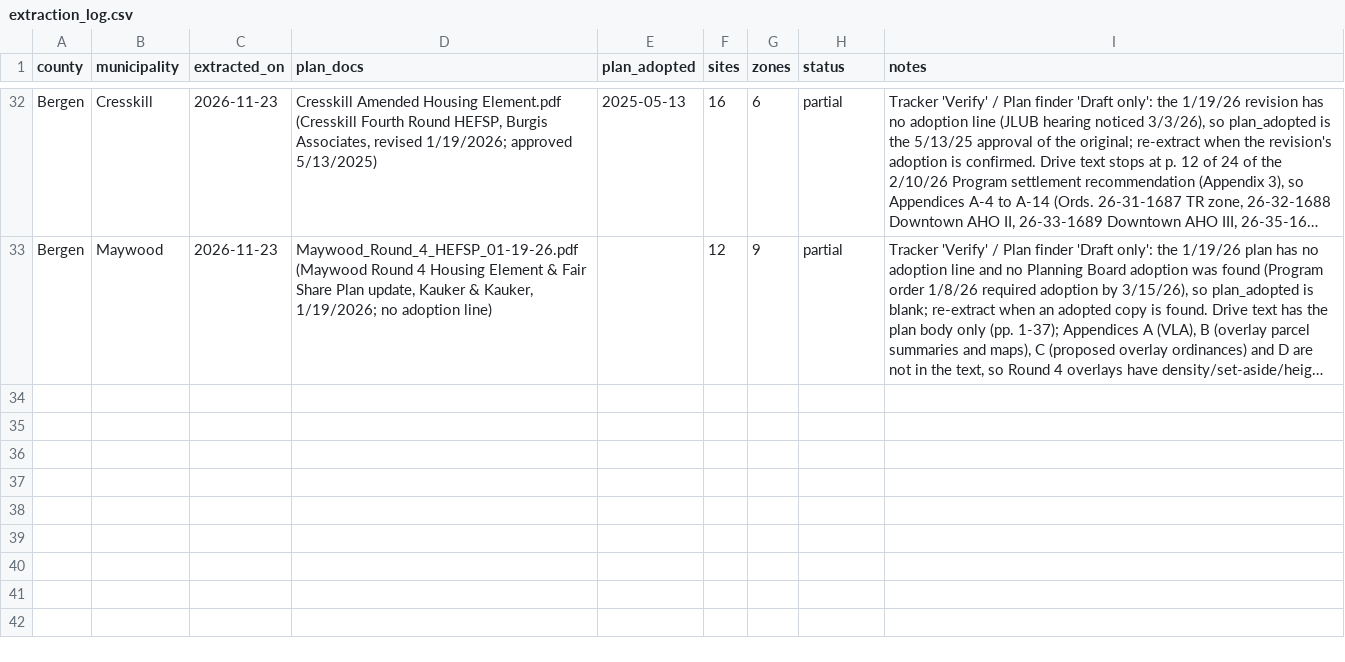
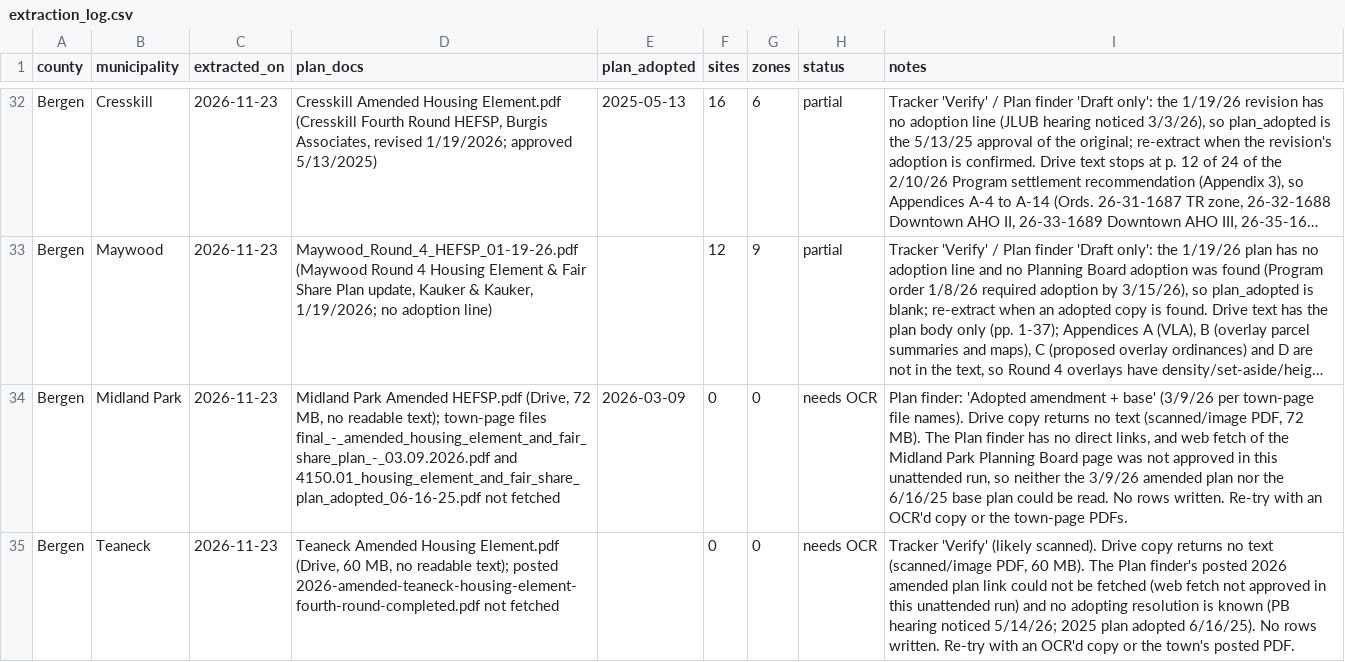
Before and after one commit to nickrogers280-coder/nj-round4-map, a CSV file: data/extraction_log.csv, drawn as a sheet; only a part is shown, gaps mark what is left out; long unchanged cells end in …; the diff names each change by its address in the sheet, - before the commit and + after, or states it on an @@ line.

```diff
--- a/data/extraction_log.csv
+++ b/data/extraction_log.csv
+row 34: Bergen | Midland Park | 2026-11-23 | Midland Park Amended HEFSP.pdf (Drive, 72 MB, no readable text); town-page files final_-_amended_housing_element_and_fair_share_plan_-_03.09.2026.pdf and 4150.01_housing_element_and_fair_share_plan_adopted_06-16-25.pdf not fetched | 2026-03-09 | 0 | 0 | needs OCR | Plan finder: 'Adopted amendment + base' (3/9/26 per town-page file names). Drive copy returns no text (scanned/image PDF, 72 MB). The Plan finder has no direct links, and web fetch of the Midland Park Planning Board page was not approved in this unattended run, so neither the 3/9/26 amended plan nor the 6/16/25 base plan could be read. No rows written. Re-try with an OCR'd copy or the town-page PDFs.
+row 35: Bergen | Teaneck | 2026-11-23 | Teaneck Amended Housing Element.pdf (Drive, 60 MB, no readable text); posted 2026-amended-teaneck-housing-element-fourth-round-completed.pdf not fetched |  | 0 | 0 | needs OCR | Tracker 'Verify' (likely scanned). Drive copy returns no text (scanned/image PDF, 60 MB). The Plan finder's posted 2026 amended plan link could not be fetched (web fetch not approved in this unattended run) and no adopting resolution is known (PB hearing noticed 5/14/26; 2025 plan adopted 6/16/25). No rows written. Re-try with an OCR'd copy or the town's posted PDF.
```
